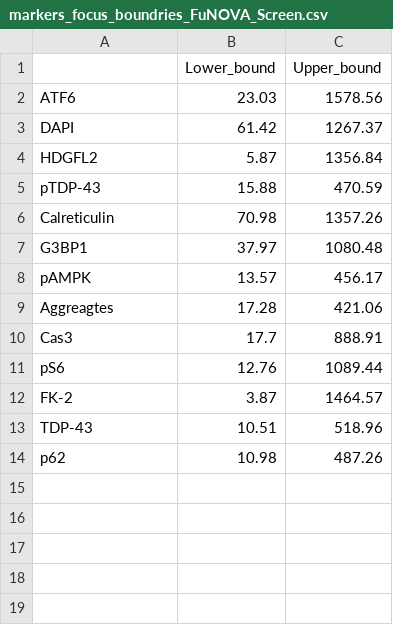
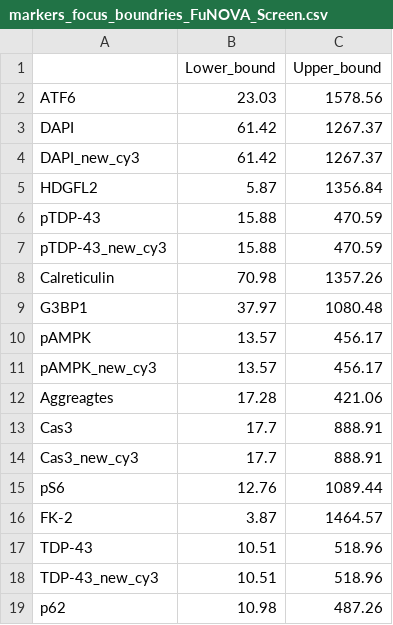
Before and after one commit to Sagykri/NOVA, a CSV file: manuscript/markers_focus_boundries/markers_focus_boundries_FuNOVA_Screen.csv, drawn as a sheet.

```diff
--- a/manuscript/markers_focus_boundries/markers_focus_boundries_FuNOVA_Screen.csv
+++ b/manuscript/markers_focus_boundries/markers_focus_boundries_FuNOVA_Screen.csv
@@ -3,4 +3,6 @@ ATF6,23.03,1578.56
 DAPI,61.42,1267.37
+DAPI_new_cy3,61.42,1267.37
 HDGFL2,5.87,1356.84
 pTDP-43,15.88,470.59
+pTDP-43_new_cy3,15.88,470.59
 Calreticulin,70.98,1357.26
@@ -8,4 +10,6 @@ G3BP1,37.97,1080.48
 pAMPK,13.57,456.17
+pAMPK_new_cy3,13.57,456.17
 Aggreagtes,17.28,421.06
 Cas3,17.7,888.91
+Cas3_new_cy3,17.7,888.91
 pS6,12.76,1089.44
@@ -13,2 +17,3 @@ FK-2,3.87,1464.57
 TDP-43,10.51,518.96
+TDP-43_new_cy3,10.51,518.96
 p62,10.98,487.26
```
Also changed, not shown: 32 other files.
